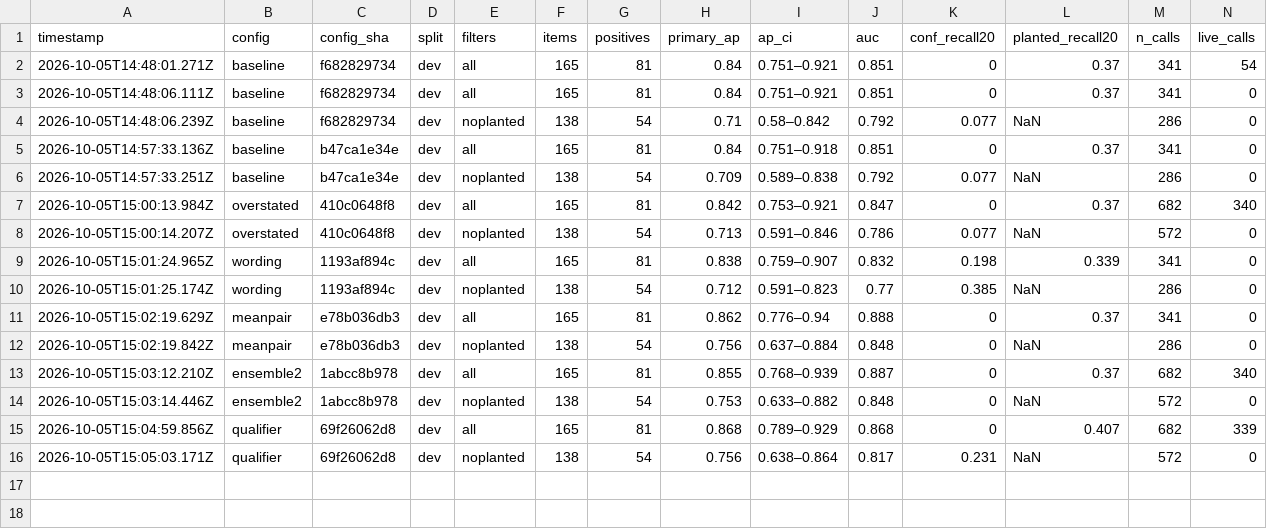
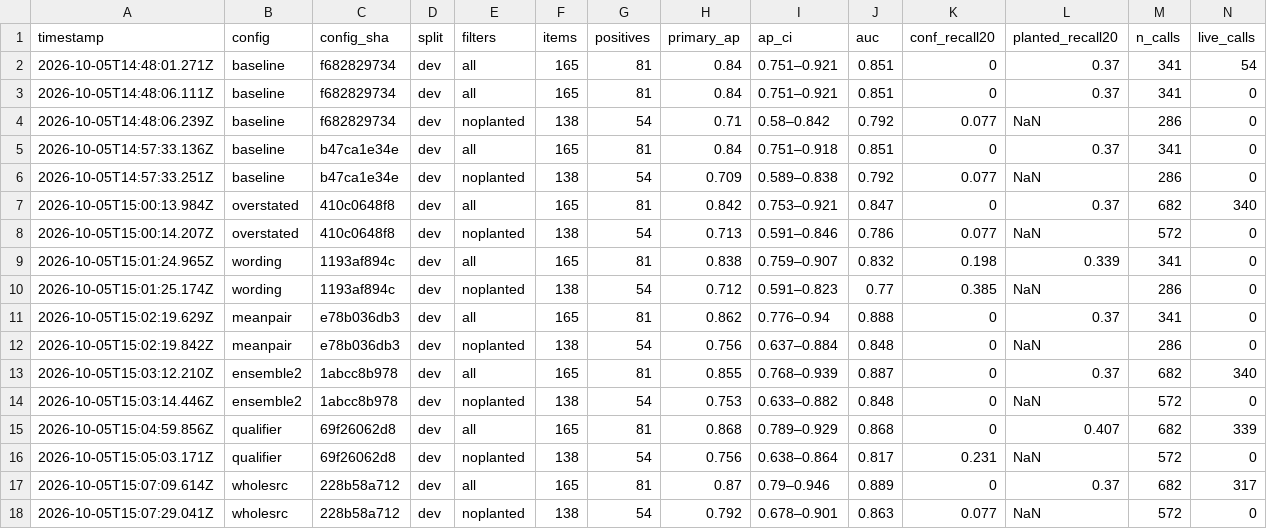
Before and after one commit to brettimus/french-metro, a TSV file: apps/web/scripts/facts/lab/results.tsv, drawn as a sheet; only a part is shown; rows hold the shown columns only; the diff names each change by its address in the sheet, - before the commit and + after, or states it on an @@ line.

```diff
--- a/apps/web/scripts/facts/lab/results.tsv
+++ b/apps/web/scripts/facts/lab/results.tsv
+row 17: 2026-10-05T15:07:09.614Z | wholesrc | 228b58a712 | dev | all | 165 | 81 | 0.87 | 0.79–0.946 | 0.889 | 0 | 0.37 | 682 | 317
+row 18: 2026-10-05T15:07:29.041Z | wholesrc | 228b58a712 | dev | noplanted | 138 | 54 | 0.792 | 0.678–0.901 | 0.863 | 0.077 | NaN | 572 | 0
```
Also changed, not shown: 2 other files.
